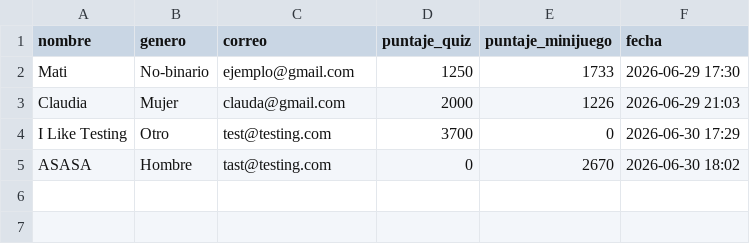
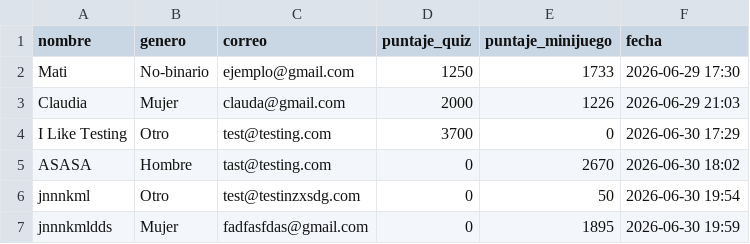
Before and after one commit to Moskur/Proyecto-CDIO, a CSV file: Proyecto Ecologico/jugadores.csv, drawn as a sheet.

```diff
--- a/Proyecto Ecologico/jugadores.csv
+++ b/Proyecto Ecologico/jugadores.csv
@@ -5 +5,3 @@ I Like Testing,Otro,test@testing.com,3700,0,2026-06-30 17:29
 ASASA,Hombre,tast@testing.com,0,2670,2026-06-30 18:02
+jnnnkml,Otro,test@testinzxsdg.com,0,50,2026-06-30 19:54
+jnnnkmldds,Mujer,fadfasfdas@gmail.com,0,1895,2026-06-30 19:59
```
Also changed, not shown: Proyecto Ecologico/usuarios.csv, 2 other files.
